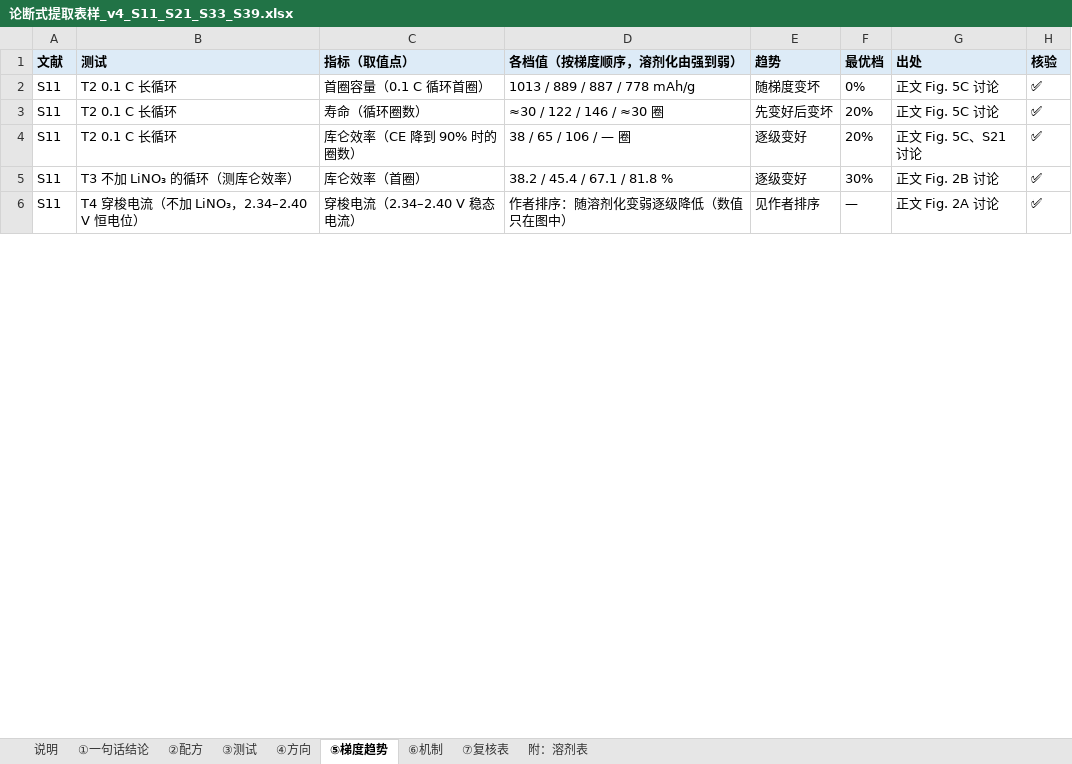
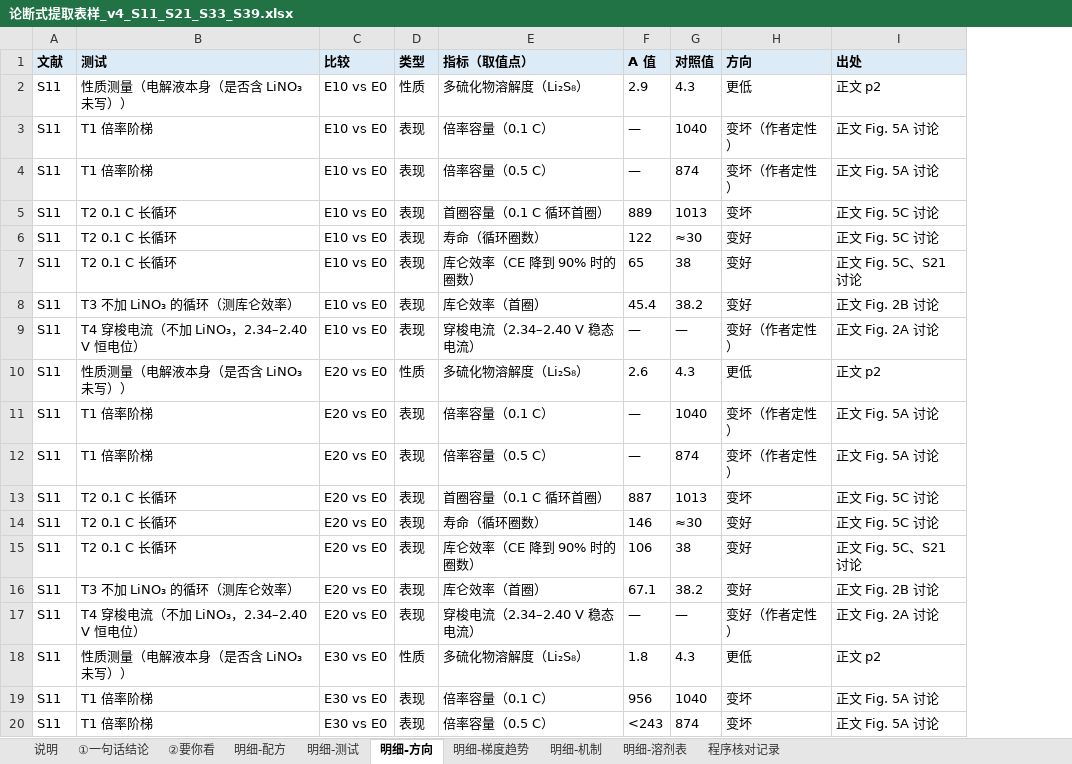
Before and after one commit to zhuonanli08/Li-S_Electrolyte_Conflicts, an Excel workbook: output/论断式提取表样_v4_2026-10-24/论断式提取表样_v4_S11_S21_S33_S39.xlsx, sheet 明细-方向, drawn as a sheet; only a part is shown; values as stored, in another font and other column widths than the file's, no borders; removed rows and columns are numbered as before the commit, all else as after; the diff covers the shown part only; the diff names each change by its address in the sheet, - before the commit and + after, or states it on an @@ line.

```diff
--- a/output/论断式提取表样_v4_2026-10-24/论断式提取表样_v4_S11_S21_S33_S39.xlsx (sheet 明细-方向)
+++ b/output/论断式提取表样_v4_2026-10-24/论断式提取表样_v4_S11_S21_S33_S39.xlsx (sheet 明细-方向)
-sheet tab: ②配方
+sheet tab: ②要你看
-sheet tab: ③测试
+sheet tab: 明细-配方
-sheet tab: ④方向
+sheet tab: 明细-测试
-sheet tab: ⑤梯度趋势
+sheet tab: 明细-方向
-sheet tab: ⑥机制
+sheet tab: 明细-梯度趋势
-sheet tab: ⑦复核表
+sheet tab: 明细-机制
-sheet tab: 附：溶剂表
+sheet tab: 明细-溶剂表
+sheet tab: 程序核对记录
+column C (比较), rows 5-9: all E10 vs E0
+column D (类型), rows 5-9: all 表现
-column D (各档值（按梯度顺序，溶剂化由强到弱）), rows 2-6: 1013 / 889 / 887 / 778 mAh/g | ≈30 / 122 / 146 / ≈30 圈 | 38 / 65 / 106 / — 圈 | 38.2 / 45.4 / 67.1 / 81.8 % | 作者排序：随溶剂化变弱逐级降低（数值只在图中）
-column E (趋势), rows 2-6: 随梯度变坏 | 先变好后变坏 | 逐级变好 | 逐级变好 | 见作者排序
-column F (最优档), rows 2-6: 0% | 20% | 20% | 30% | —
+column F (A 值), rows 5-9: 889 | 122 | 65 | 45.4 | —
+column G (对照值), rows 5-9: 1013 | ≈30 | 38 | 38.2 | —
+column H (方向), rows 5-9: 变坏 | 变好 | 变好 | 变好 | 变好（作者定性）
-column H (核验), rows 2-6: all ✅
+row 2: S11 | 性质测量（电解液本身（是否含 LiNO₃ 未写）） | E10 vs E0 | 性质 | 多硫化物溶解度（Li₂S₈） | 2.9 | 4.3 | 更低 | 正文 p2
+row 3: S11 | T1 倍率阶梯 | E10 vs E0 | 表现 | 倍率容量（0.1 C） | — | 1040 | 变坏（作者定性） | 正文 Fig. 5A 讨论
+row 4: S11 | T1 倍率阶梯 | E10 vs E0 | 表现 | 倍率容量（0.5 C） | — | 874 | 变坏（作者定性） | 正文 Fig. 5A 讨论
+row 10: S11 | 性质测量（电解液本身（是否含 LiNO₃ 未写）） | E20 vs E0 | 性质 | 多硫化物溶解度（Li₂S₈） | 2.6 | 4.3 | 更低 | 正文 p2
+row 11: S11 | T1 倍率阶梯 | E20 vs E0 | 表现 | 倍率容量（0.1 C） | — | 1040 | 变坏（作者定性） | 正文 Fig. 5A 讨论
+row 12: S11 | T1 倍率阶梯 | E20 vs E0 | 表现 | 倍率容量（0.5 C） | — | 874 | 变坏（作者定性） | 正文 Fig. 5A 讨论
+row 13: S11 | T2 0.1 C 长循环 | E20 vs E0 | 表现 | 首圈容量（0.1 C 循环首圈） | 887 | 1013 | 变坏 | 正文 Fig. 5C 讨论
+row 14: S11 | T2 0.1 C 长循环 | E20 vs E0 | 表现 | 寿命（循环圈数） | 146 | ≈30 | 变好 | 正文 Fig. 5C 讨论
+row 15: S11 | T2 0.1 C 长循环 | E20 vs E0 | 表现 | 库仑效率（CE 降到 90% 时的圈数） | 106 | 38 | 变好 | 正文 Fig. 5C、S21 讨论
+row 16: S11 | T3 不加 LiNO₃ 的循环（测库仑效率） | E20 vs E0 | 表现 | 库仑效率（首圈） | 67.1 | 38.2 | 变好 | 正文 Fig. 2B 讨论
+row 17: S11 | T4 穿梭电流（不加 LiNO₃，2.34–2.40 V 恒电位） | E20 vs E0 | 表现 | 穿梭电流（2.34–2.40 V 稳态电流） | — | — | 变好（作者定性） | 正文 Fig. 2A 讨论
+row 18: S11 | 性质测量（电解液本身（是否含 LiNO₃ 未写）） | E30 vs E0 | 性质 | 多硫化物溶解度（Li₂S₈） | 1.8 | 4.3 | 更低 | 正文 p2
+row 19: S11 | T1 倍率阶梯 | E30 vs E0 | 表现 | 倍率容量（0.1 C） | 956 | 1040 | 变坏 | 正文 Fig. 5A 讨论
+row 20: S11 | T1 倍率阶梯 | E30 vs E0 | 表现 | 倍率容量（0.5 C） | <243 | 874 | 变坏 | 正文 Fig. 5A 讨论
```
Also changed, not shown: 90 added rows and 3 edited cells elsewhere in this sheet, sheet 明细-测试, sheet 明细-梯度趋势, sheet 明细-机制, sheet 明细-配方, sheet ②要你看, sheet 说明, 2 more sheets, 7 other files.
